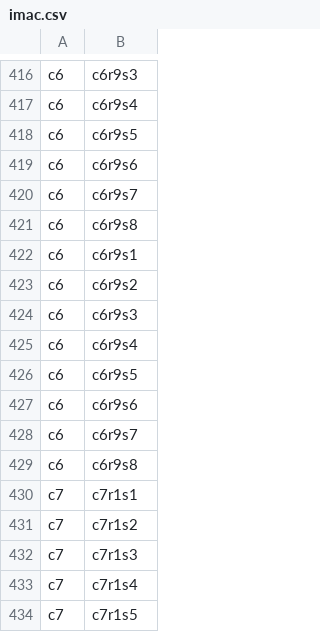
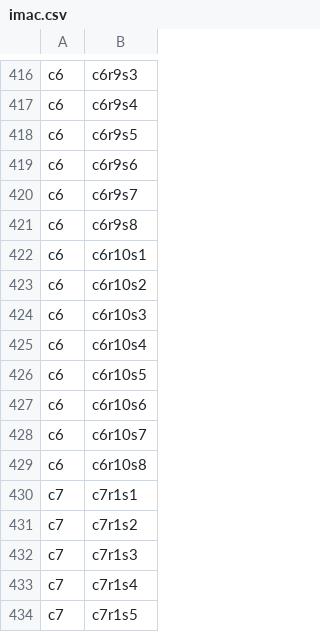
Before and after one commit to 42nomad/backend, a CSV file: src/main/java/nomad/backend/imac/imac.csv, drawn as a sheet; only a part is shown, gaps mark what is left out; the diff covers the shown part only.

```diff
--- a/src/main/java/nomad/backend/imac/imac.csv
+++ b/src/main/java/nomad/backend/imac/imac.csv
@@ -421,10 +421,10 @@ c6,c6r9s7
 c6,c6r9s8
-c6,c6r9s1
-c6,c6r9s2
-c6,c6r9s3
-c6,c6r9s4
-c6,c6r9s5
-c6,c6r9s6
-c6,c6r9s7
-c6,c6r9s8
+c6,c6r10s1
+c6,c6r10s2
+c6,c6r10s3
+c6,c6r10s4
+c6,c6r10s5
+c6,c6r10s6
+c6,c6r10s7
+c6,c6r10s8
 c7,c7r1s1
```
Also changed, not shown: 16 edited cells elsewhere in this file, 8 other files.
